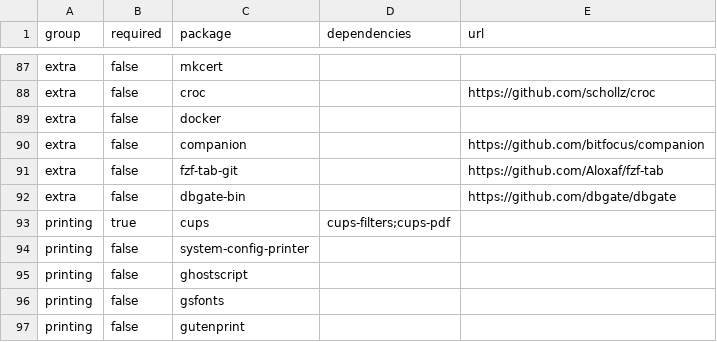
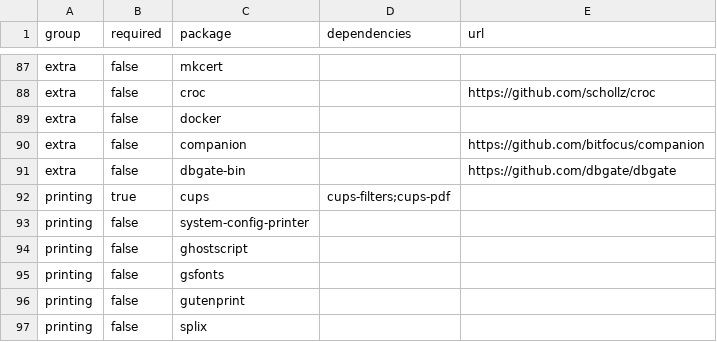
Before and after one commit to webflo-dev/archlinux-install, a CSV file: packages.csv, drawn as a sheet; only a part is shown, gaps mark what is left out; the shorter side is filled out with more unchanged rows; the diff names each change by its address in the sheet, - before the commit and + after, or states it on an @@ line.

Commit message:
update packages list

```diff
--- a/packages.csv
+++ b/packages.csv
-row 91: extra | false | fzf-tab-git |  | https://github.com/Aloxaf/fzf-tab
```
